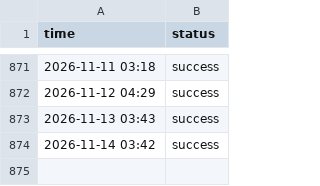
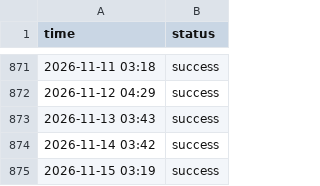
Before and after one commit to roiLeo/open-status, a CSV file: content/logs/github.csv, drawn as a sheet; only a part is shown, gaps mark what is left out.

```diff
--- a/content/logs/github.csv
+++ b/content/logs/github.csv
@@ -874 +874,2 @@ time, status
 2026-11-14 03:42, success
+2026-11-15 03:19, success
```
Also changed, not shown: content/logs/hn.csv, content/logs/nuxt.csv.
